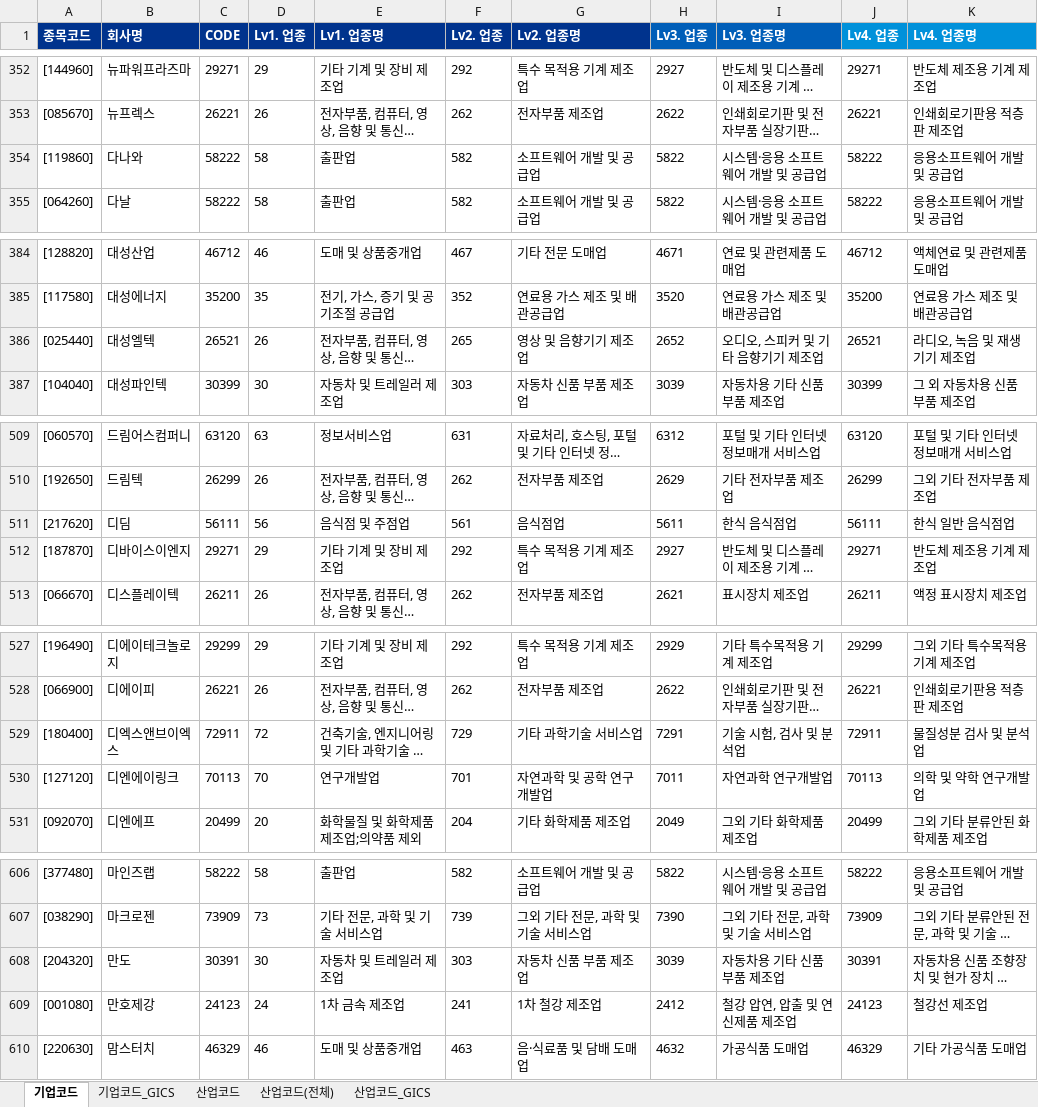
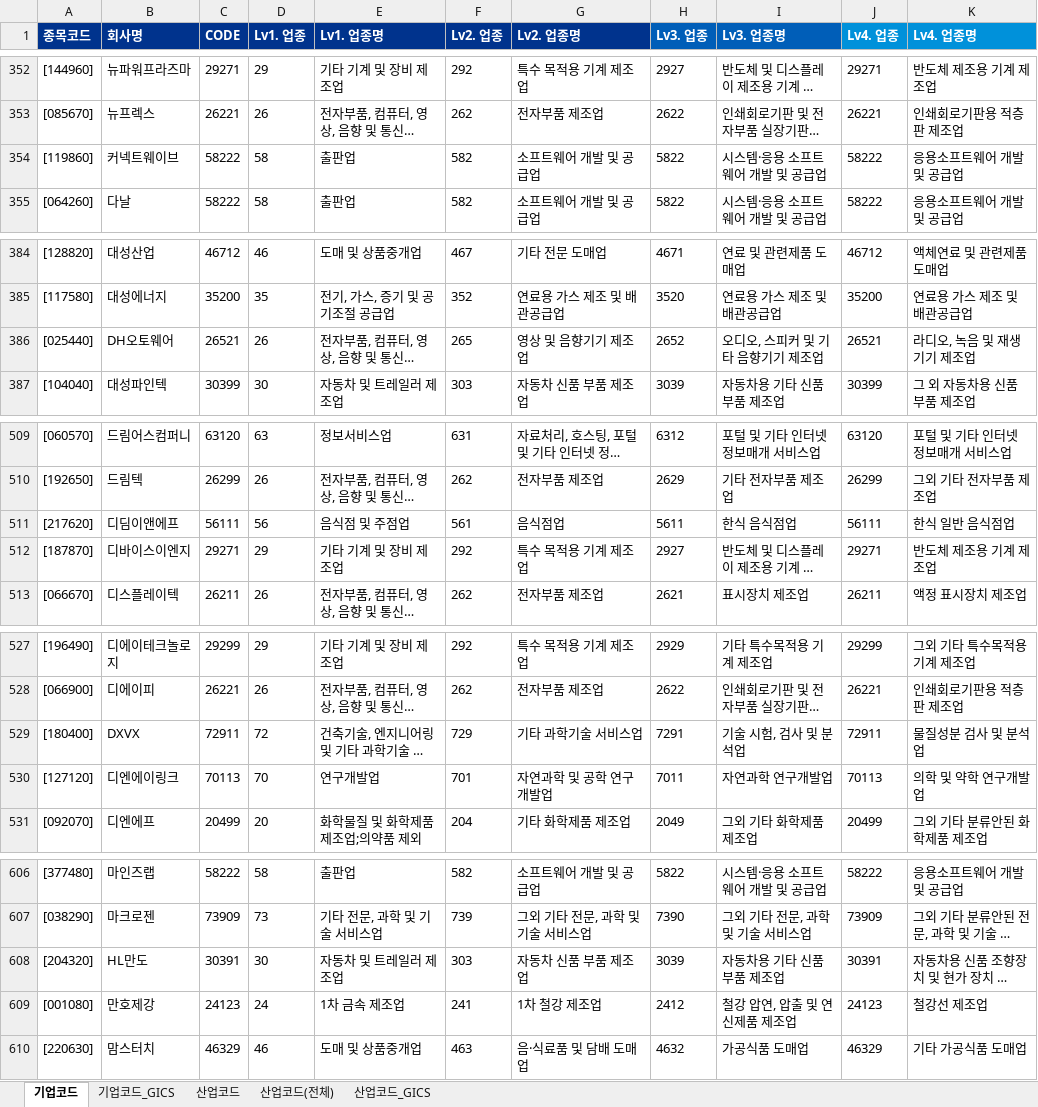
Before and after one commit to Sangjee-Jung/pybo, an Excel workbook: static/산점도분석_List_개발버전.xlsx, sheet 기업코드, drawn as a sheet; only a part is shown, gaps mark what is left out; long unchanged cells end in …; values as stored, in another font and other column widths than the file's, no borders; the diff covers the shown part only; the diff names each change by its address in the sheet, - before the commit and + after, or states it on an @@ line.

```diff
--- a/static/산점도분석_List_개발버전.xlsx (sheet 기업코드)
+++ b/static/산점도분석_List_개발버전.xlsx (sheet 기업코드)
-B354 (회사명): 다나와
+B354 (회사명): 커넥트웨이브
-B386 (회사명): 대성엘텍
+B386 (회사명): DH오토웨어
-B511 (회사명): 디딤
+B511 (회사명): 디딤이앤에프
-B529 (회사명): 디엑스앤브이엑스
+B529 (회사명): DXVX
-B608 (회사명): 만도
+B608 (회사명): HL만도
```
Also changed, not shown: 47 added rows, 28 edited cells and cell formats elsewhere in this sheet, sheet 산업코드(전체), 2 other files.
